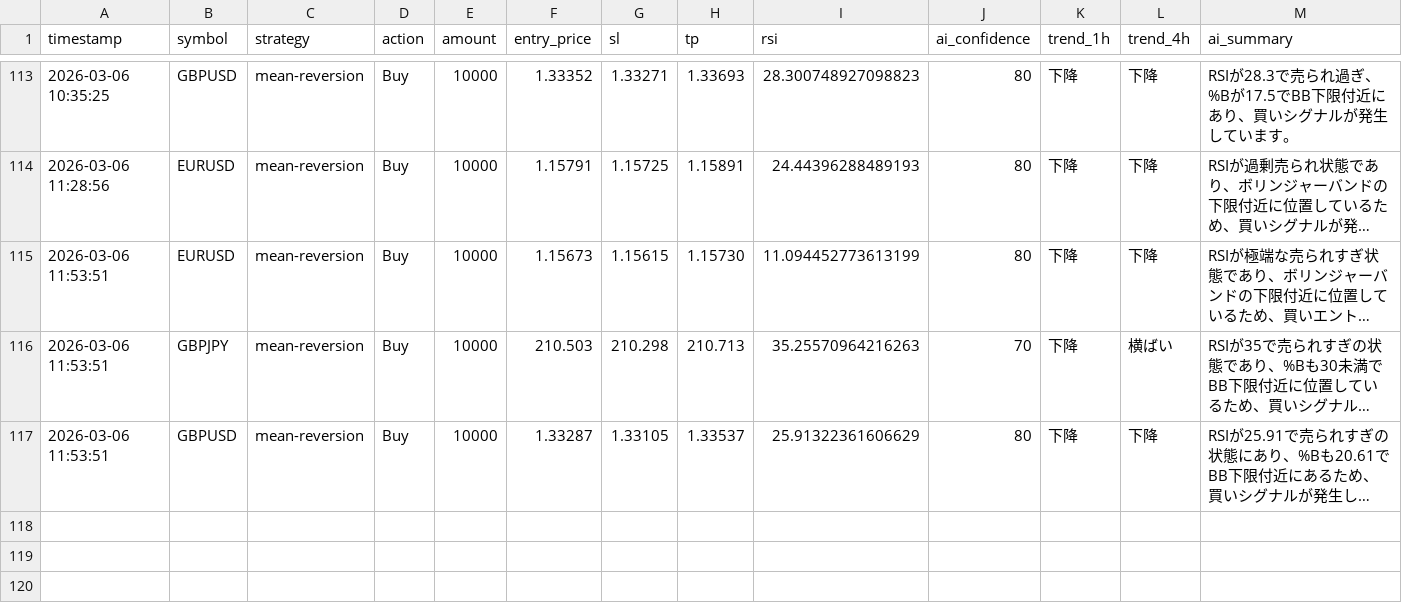
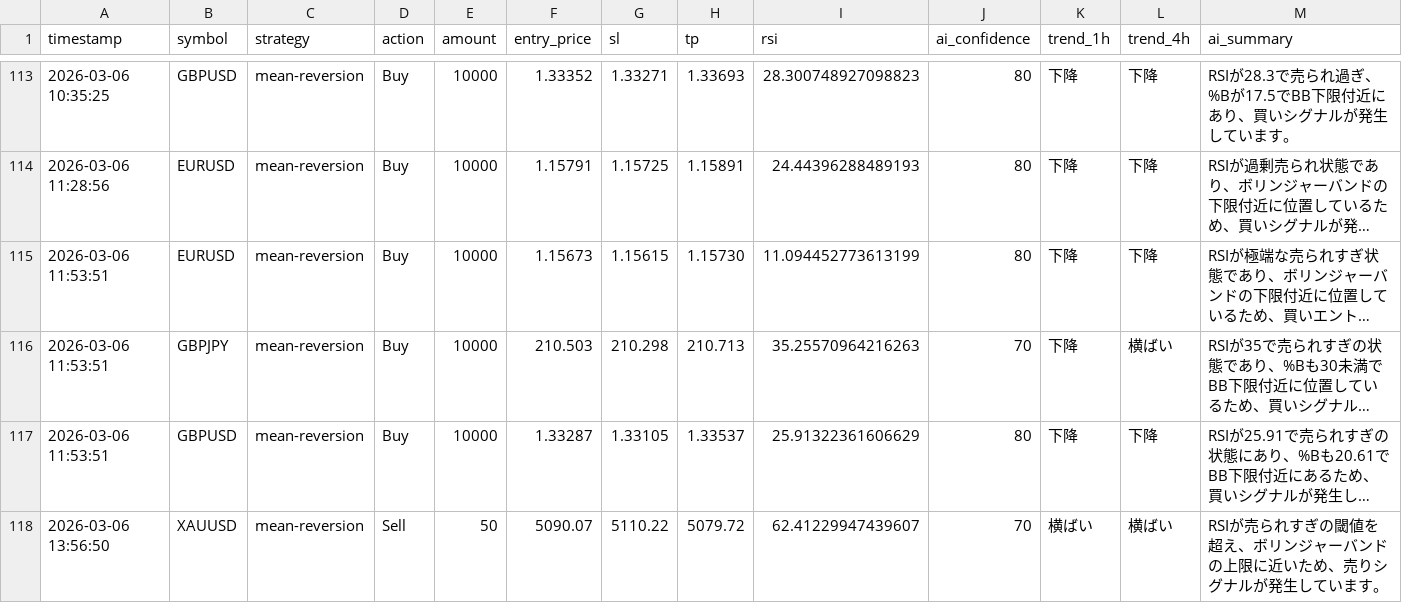
Before and after one commit to tanakahikari-pikka/ai-trading, a CSV file: logs/entries.csv, drawn as a sheet; only a part is shown, gaps mark what is left out; long unchanged cells end in …; the diff names each change by its address in the sheet, - before the commit and + after, or states it on an @@ line.

```diff
--- a/logs/entries.csv
+++ b/logs/entries.csv
+row 118: 2026-03-06 13:56:50 | XAUUSD | mean-reversion | Sell | 50 | 5090.07 | 5110.22 | 5079.72 | 62.41229947439607 | 70 | 横ばい | 横ばい | RSIが売られすぎの閾値を超え、ボリンジャーバンドの上限に近いため、売りシグナルが発生しています。
```
Also changed, not shown: 1 other file.
